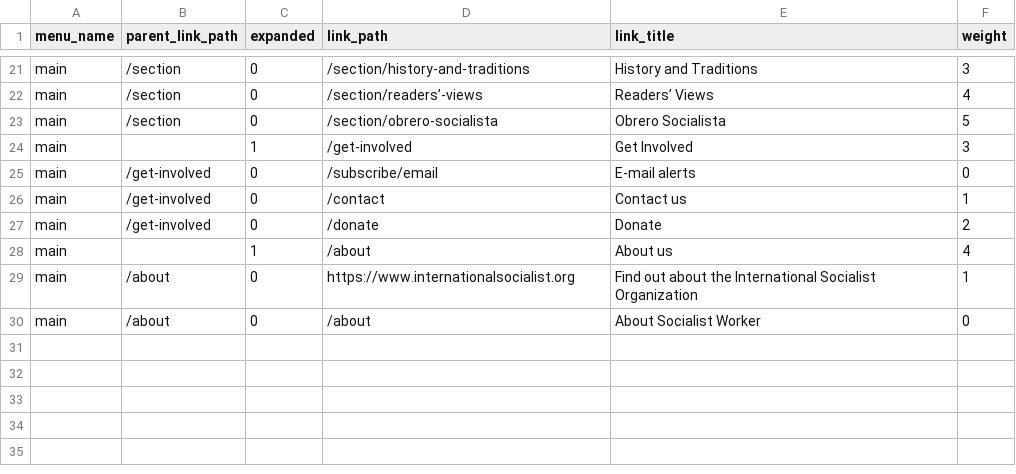
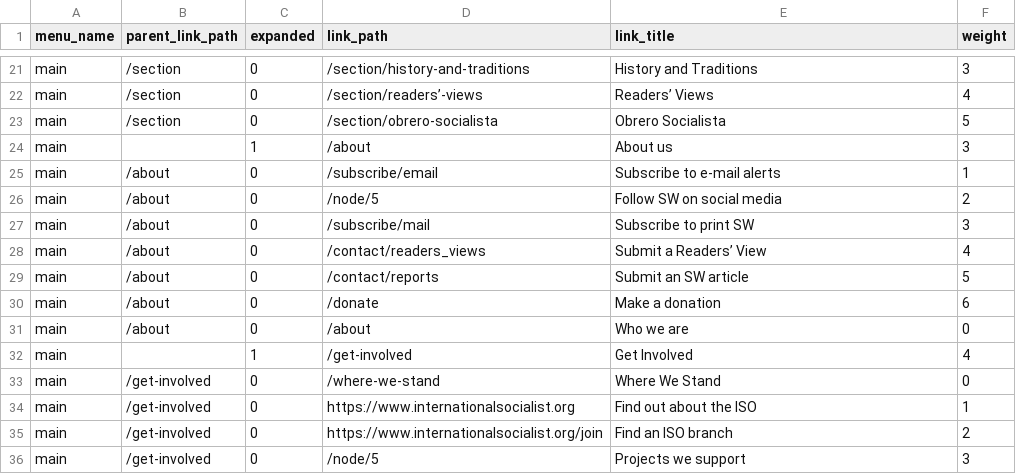
Before and after one commit to dww-circle/sw-d8, a CSV file: web/modules/custom/sw_migrate/csv/sw3-menu-links.csv, drawn as a sheet; only a part is shown, gaps mark what is left out.

Commit message:
[SW #1022]: Clarify menu links under /about and /get-involved.

```diff
--- a/web/modules/custom/sw_migrate/csv/sw3-menu-links.csv
+++ b/web/modules/custom/sw_migrate/csv/sw3-menu-links.csv
@@ -23,8 +23,14 @@ main,/section,0,/section/readers’-views,Readers’ Views,4
 main,/section,0,/section/obrero-socialista,Obrero Socialista,5
-main,,1,/get-involved,Get Involved,3
-main,/get-involved,0,/subscribe/email,E-mail alerts,0
-main,/get-involved,0,/contact,Contact us,1
-main,/get-involved,0,/donate,Donate,2
-main,,1,/about,About us,4
-main,/about,0,https://www.internationalsocialist.org,Find out about the International Socialist Organization,1
-main,/about,0,/about,About Socialist Worker,0
+main,,1,/about,About us,3
+main,/about,0,/subscribe/email,Subscribe to e-mail alerts,1
+main,/about,0,/node/5,Follow SW on social media,2
+main,/about,0,/subscribe/mail,Subscribe to print SW,3
+main,/about,0,/contact/readers_views,Submit a Readers’ View,4
+main,/about,0,/contact/reports,Submit an SW article,5
+main,/about,0,/donate,Make a donation,6
+main,/about,0,/about,Who we are,0
+main,,1,/get-involved,Get Involved,4
+main,/get-involved,0,/where-we-stand,Where We Stand,0
+main,/get-involved,0,https://www.internationalsocialist.org,Find out about the ISO,1
+main,/get-involved,0,https://www.internationalsocialist.org/join,Find an ISO branch,2
+main,/get-involved,0,/node/5,Projects we support,3
```
